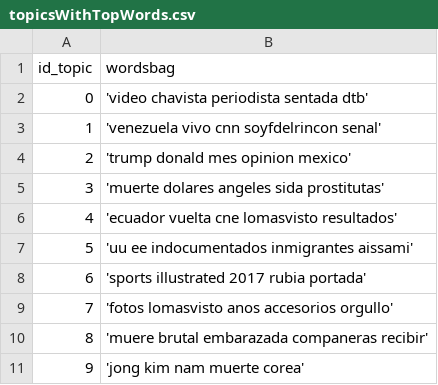
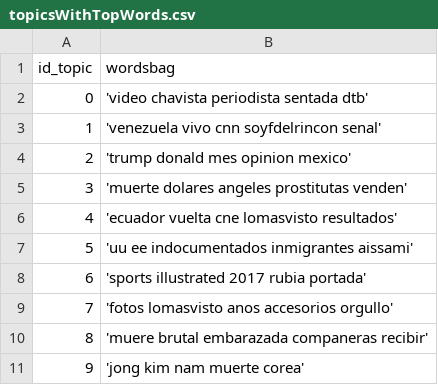
Before and after one commit to masun/SpamDetection, a CSV file: datasets/topicsWithTopWords.csv, drawn as a sheet.

```diff
--- a/datasets/topicsWithTopWords.csv
+++ b/datasets/topicsWithTopWords.csv
@@ -4,3 +4,3 @@ id_topic, wordsbag
 2,'trump donald mes opinion mexico'
-3,'muerte dolares angeles sida prostitutas'
+3,'muerte dolares angeles prostitutas venden'
 4,'ecuador vuelta cne lomasvisto resultados'
```
Also changed, not shown: 5 other files.
